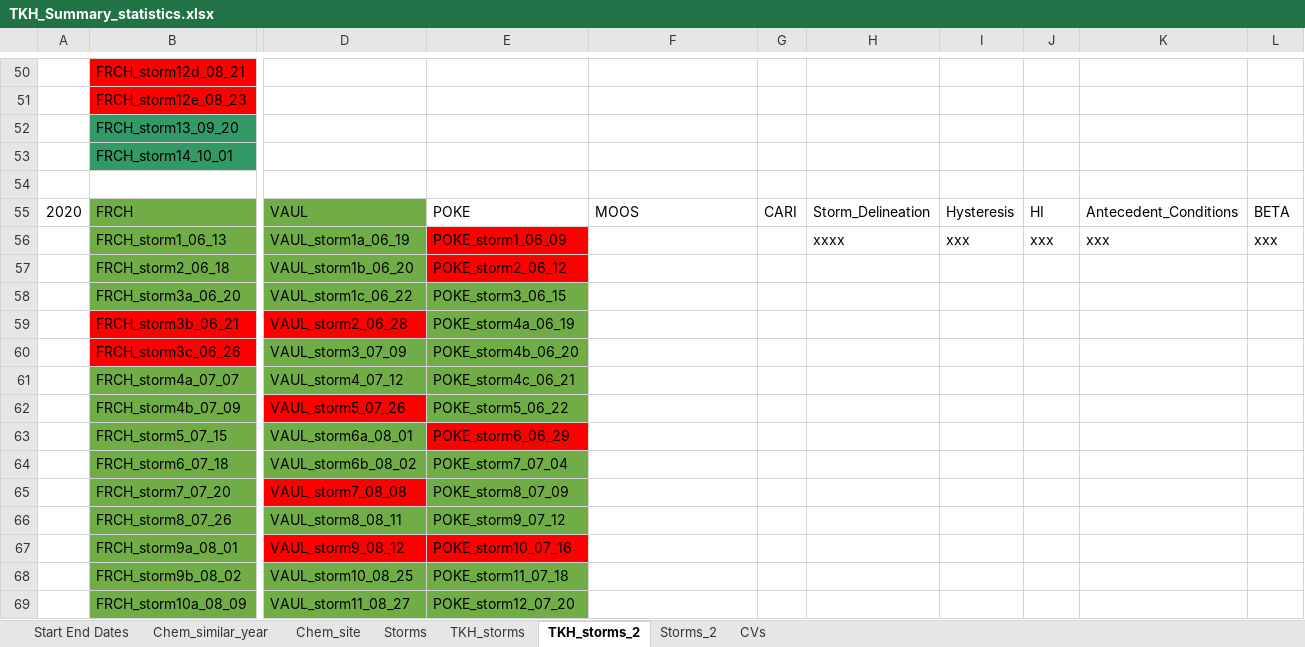
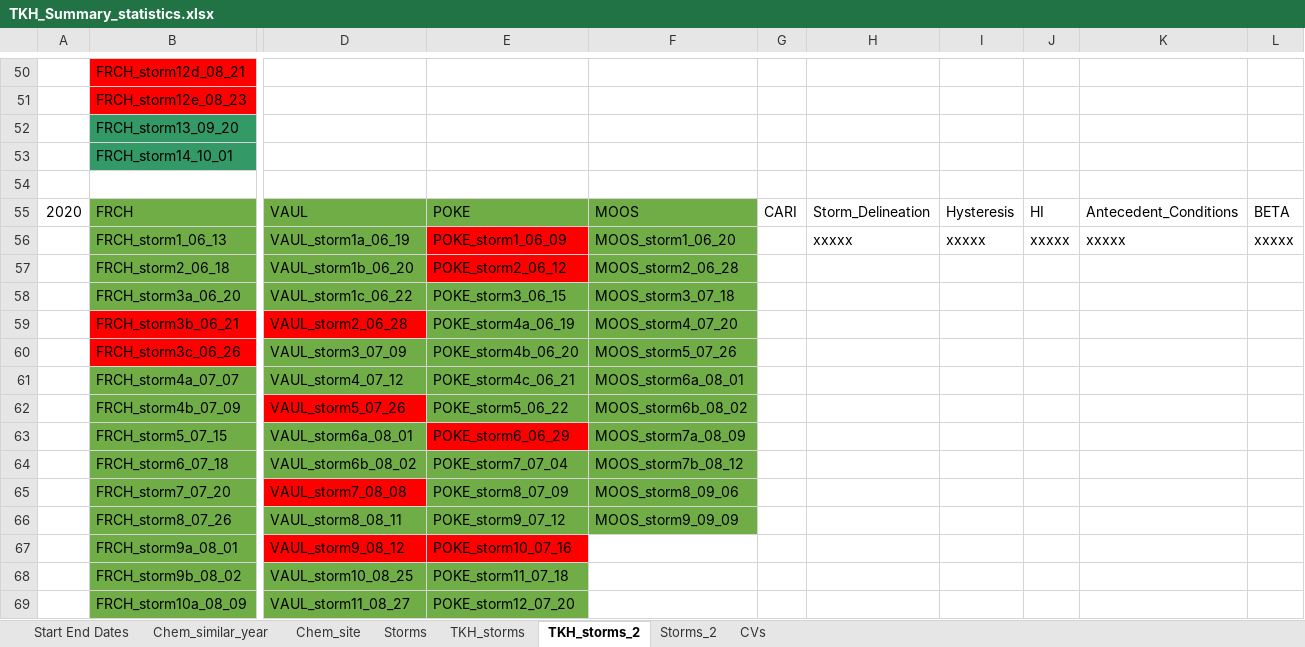
Before and after one commit to JakeCavaiani/Storms_clean_repo, an Excel workbook: Output_from_analysis/TKH_Summary_statistics.xlsx, sheet TKH_storms_2, drawn as a sheet; only a part is shown, gaps mark what is left out; values as stored, in another font and other column widths than the file's, no borders; the diff names each change by its address in the sheet, - before the commit and + after, or states it on an @@ line.

Commit message:
TKH_Summary_Stats

```diff
--- a/Output_from_analysis/TKH_Summary_statistics.xlsx (sheet TKH_storms_2)
+++ b/Output_from_analysis/TKH_Summary_statistics.xlsx (sheet TKH_storms_2)
-E55:F55 fill: none
+E55:F55 fill: #70AD47
-F56: (empty)
+F56: MOOS_storm1_06_20
-F56:F66 fill: none
+F56:F66 fill: #70AD47
-H56: xxxx
+H56: xxxxx
-I56: xxx
+I56: xxxxx
-J56: xxx
+J56: xxxxx
-K56: xxx
+K56: xxxxx
-L56: xxx
+L56: xxxxx
-F57: (empty)
+F57: MOOS_storm2_06_28
-F58: (empty)
+F58: MOOS_storm3_07_18
-F59: (empty)
+F59: MOOS_storm4_07_20
-F60: (empty)
+F60: MOOS_storm5_07_26
-F61: (empty)
+F61: MOOS_storm6a_08_01
-F62: (empty)
+F62: MOOS_storm6b_08_02
-F63: (empty)
+F63: MOOS_storm7a_08_09
-F64: (empty)
+F64: MOOS_storm7b_08_12
-F65: (empty)
+F65: MOOS_storm8_09_06
-F66: (empty)
+F66: MOOS_storm9_09_09
```
Also changed, not shown: sheet TKH_storms, 1 other file.
